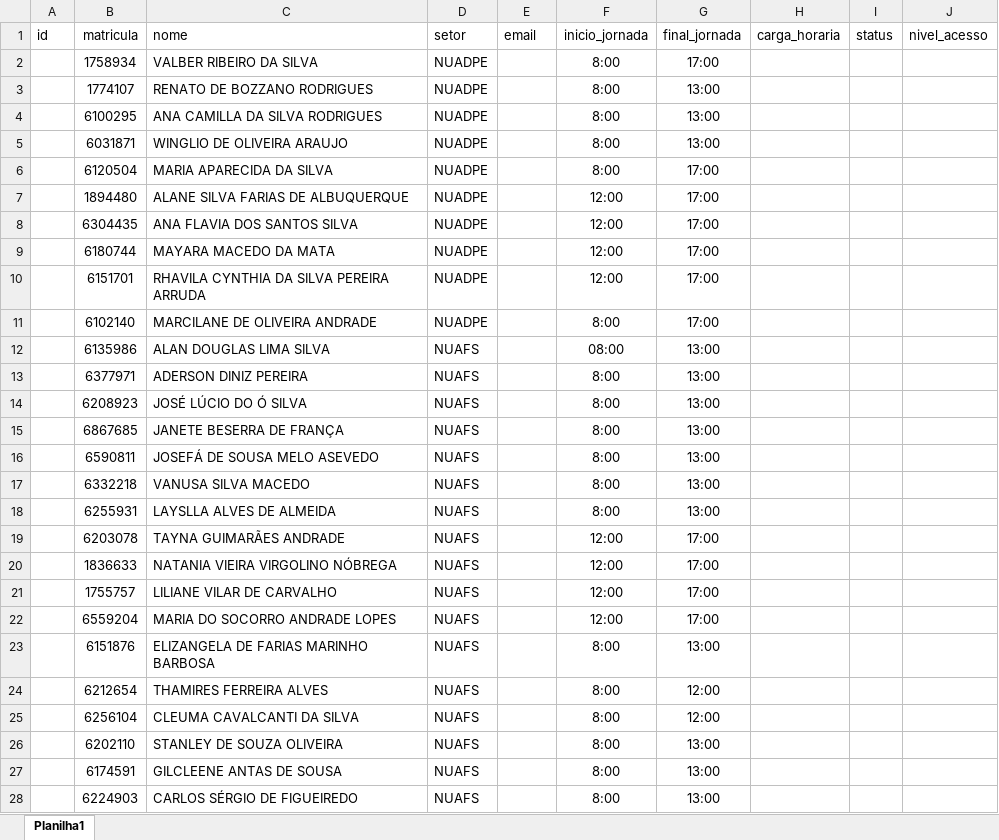
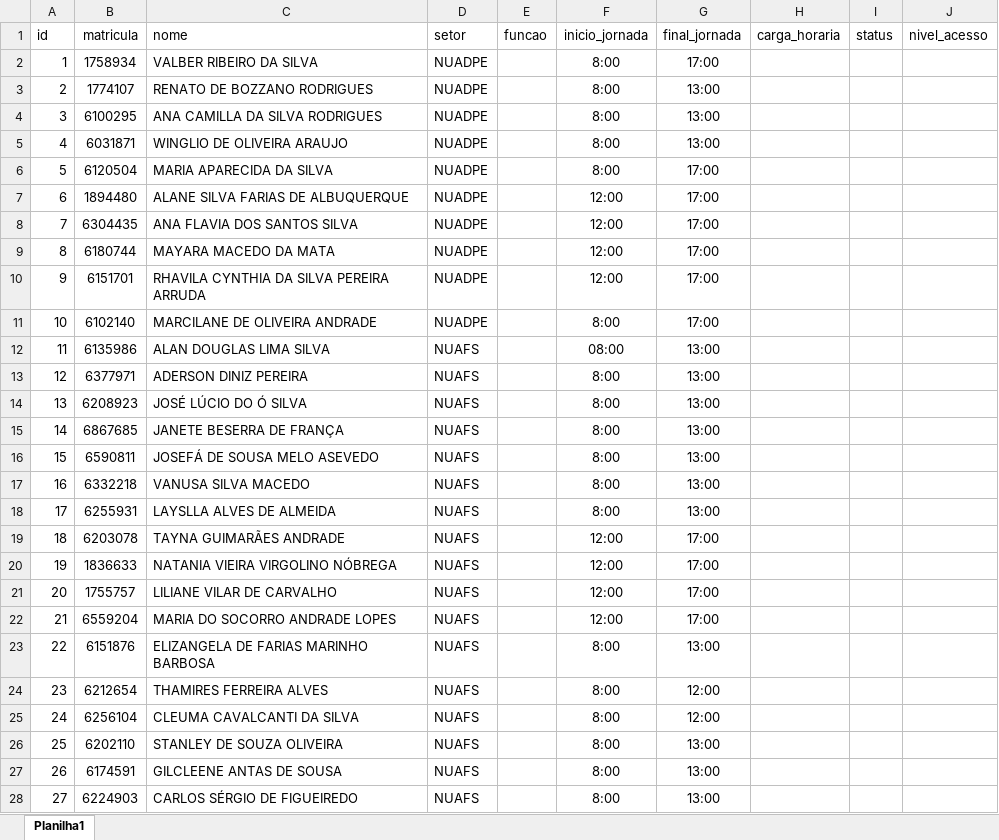
Before and after one commit to DedehSantos/3gre, an Excel workbook: banco de dados.xlsx, sheet Planilha1, drawn as a sheet; only a part is shown; values as stored, in another font and other column widths than the file's, no borders; the diff covers the shown part only; the diff names each change by its address in the sheet, - before the commit and + after, or states it on an @@ line.

Commit message:
asdas

```diff
--- a/banco de dados.xlsx (sheet Planilha1)
+++ b/banco de dados.xlsx (sheet Planilha1)
-E1: email
+E1: funcao
-A2 (id): (empty)
+A2 (id): 1
-A3 (id): (empty)
+A3 (id): 2
-A4 (id): (empty)
+A4 (id): 3
-A5 (id): (empty)
+A5 (id): 4
-A6 (id): (empty)
+A6 (id): 5
-A7 (id): (empty)
+A7 (id): 6
-A8 (id): (empty)
+A8 (id): 7
-A9 (id): (empty)
+A9 (id): 8
-A10 (id): (empty)
+A10 (id): 9
-A11 (id): (empty)
+A11 (id): 10
-A12 (id): (empty)
+A12 (id): 11
-A13 (id): (empty)
+A13 (id): 12
-A14 (id): (empty)
+A14 (id): 13
-A15 (id): (empty)
+A15 (id): 14
-A16 (id): (empty)
+A16 (id): 15
-A17 (id): (empty)
+A17 (id): 16
-A18 (id): (empty)
+A18 (id): 17
-A19 (id): (empty)
+A19 (id): 18
-A20 (id): (empty)
+A20 (id): 19
-A21 (id): (empty)
+A21 (id): 20
-A22 (id): (empty)
+A22 (id): 21
-A23 (id): (empty)
+A23 (id): 22
-A24 (id): (empty)
+A24 (id): 23
-A25 (id): (empty)
+A25 (id): 24
-A26 (id): (empty)
+A26 (id): 25
-A27 (id): (empty)
+A27 (id): 26
-A28 (id): (empty)
+A28 (id): 27
```
Also changed, not shown: 5 added rows, 5 removed rows and 83 edited cells elsewhere in this sheet.
